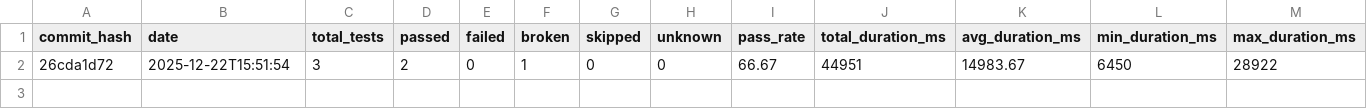
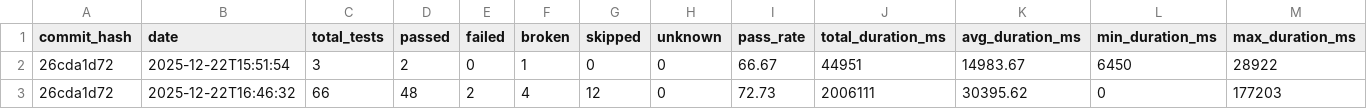
Before and after one commit to status-im/status-app-benchmarks, a CSV file: data/summary_metrics.csv, drawn as a sheet; only a part is shown; rows hold the shown columns only; the diff names each change by its address in the sheet, - before the commit and + after, or states it on an @@ line.

Commit message:
Add benchmark results for commit 26cda1d72

```diff
--- a/data/summary_metrics.csv
+++ b/data/summary_metrics.csv
+row 3: 26cda1d72 | 2025-12-22T16:46:32 | 66 | 48 | 2 | 4 | 12 | 0 | 72.73 | 2006111 | 30395.62 | 0 | 177203
```
Also changed, not shown: 7 other files.
